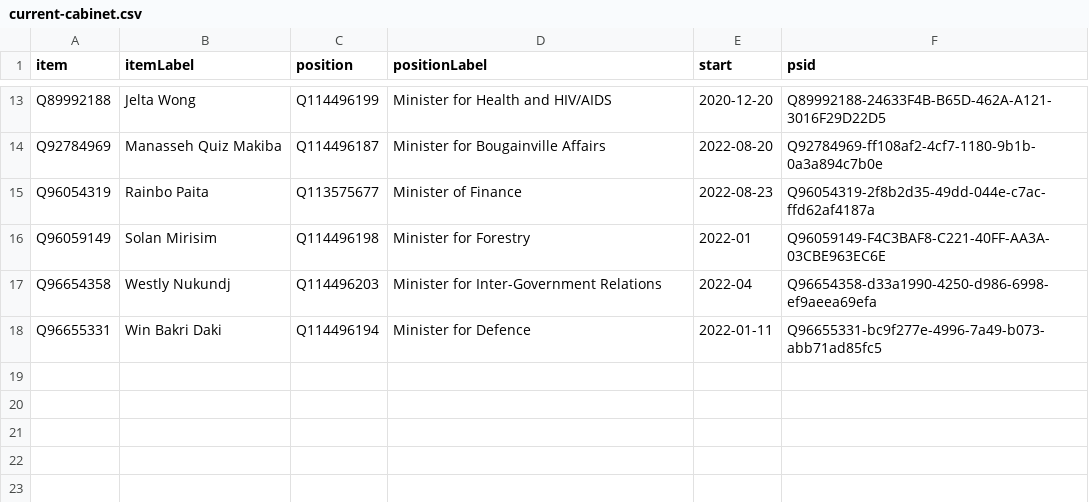
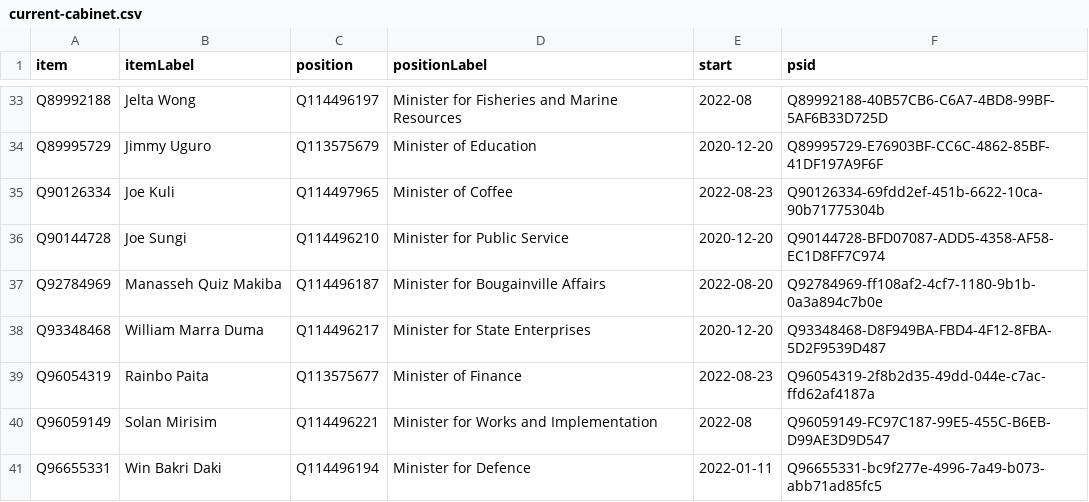
Before and after one commit to every-politician-scrapers/papua-new-guinea, a CSV file: wikidata/results/current-cabinet.csv, drawn as a sheet; only a part is shown, gaps mark what is left out; removed rows and columns are numbered as before the commit, all else as after; the diff covers the shown part only; the diff names each change by its address in the sheet, - before the commit and + after, or states it on an @@ line.

```diff
--- a/wikidata/results/current-cabinet.csv
+++ b/wikidata/results/current-cabinet.csv
-C33 (position): Q114496199
+C33 (position): Q114496197
-D33 (positionLabel): Minister for Health and HIV/AIDS
+D33 (positionLabel): Minister for Fisheries and Marine Resources
-E33 (start): 2020-12-20
+E33 (start): 2022-08
-F33 (psid): Q89992188-24633F4B-B65D-462A-A121-3016F29D22D5
+F33 (psid): Q89992188-40B57CB6-C6A7-4BD8-99BF-5AF6B33D725D
+row 34: Q89995729 | Jimmy Uguro | Q113575679 | Minister of Education | 2020-12-20 | Q89995729-E76903BF-CC6C-4862-85BF-41DF197A9F6F
+row 35: Q90126334 | Joe Kuli | Q114497965 | Minister of Coffee | 2022-08-23 | Q90126334-69fdd2ef-451b-6622-10ca-90b71775304b
+row 36: Q90144728 | Joe Sungi | Q114496210 | Minister for Public Service | 2020-12-20 | Q90144728-BFD07087-ADD5-4358-AF58-EC1D8FF7C974
+row 38: Q93348468 | William Marra Duma | Q114496217 | Minister for State Enterprises | 2020-12-20 | Q93348468-D8F949BA-FBD4-4F12-8FBA-5D2F9539D487
-C40 (position): Q114496198
+C40 (position): Q114496221
-D40 (positionLabel): Minister for Forestry
+D40 (positionLabel): Minister for Works and Implementation
-E40 (start): 2022-01
+E40 (start): 2022-08
-F40 (psid): Q96059149-F4C3BAF8-C221-40FF-AA3A-03CBE963EC6E
+F40 (psid): Q96059149-FC97C187-99E5-455C-B6EB-D99AE3D9D547
-row 17: Q96654358 | Westly Nukundj | Q114496203 | Minister for Inter-Government Relations | 2022-04 | Q96654358-d33a1990-4250-d986-6998-ef9aeea69efa
```
Also changed, not shown: 21 added rows, 1 removed row and 8 edited cells elsewhere in this file.
